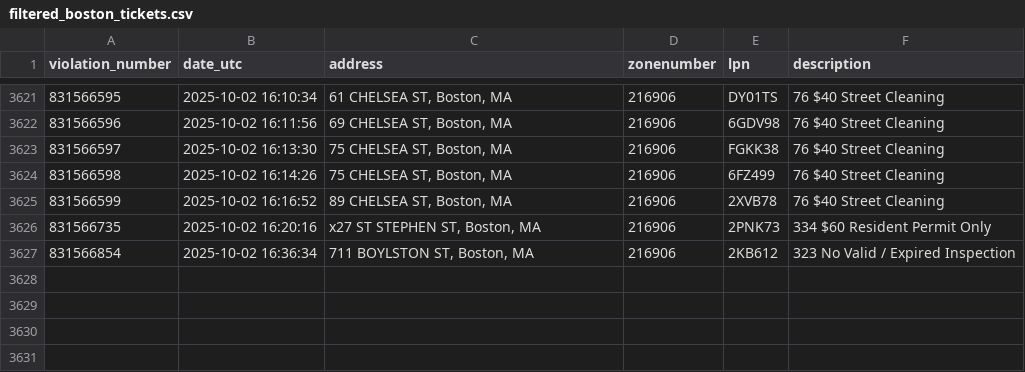
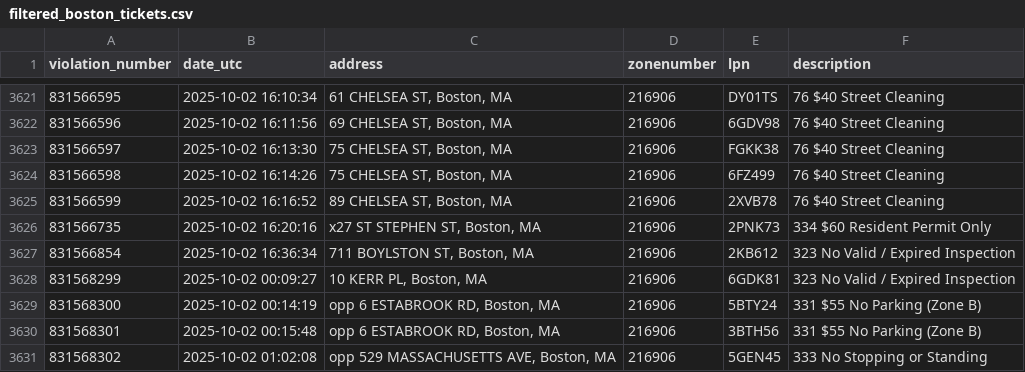
Before and after one commit to jack898/PollingAuto, a CSV file: filtered_boston_tickets.csv, drawn as a sheet; only a part is shown, gaps mark what is left out.

```diff
--- a/filtered_boston_tickets.csv
+++ b/filtered_boston_tickets.csv
@@ -3627 +3627,5 @@ violation_number,date_utc,address,zonenumber,lpn,description
 831566854,2025-10-02 16:36:34,"711 BOYLSTON ST, Boston, MA",216906,2KB612,323 No Valid / Expired Inspection
+831568299,2025-10-02 00:09:27,"10 KERR PL, Boston, MA",216906,6GDK81,323 No Valid / Expired Inspection
+831568300,2025-10-02 00:14:19,"opp 6 ESTABROOK RD, Boston, MA",216906,5BTY24,331 $55 No Parking (Zone B)
+831568301,2025-10-02 00:15:48,"opp 6 ESTABROOK RD, Boston, MA",216906,3BTH56,331 $55 No Parking (Zone B)
+831568302,2025-10-02 01:02:08,"opp 529 MASSACHUSETTS AVE, Boston, MA",216906,5GEN45,333 No Stopping or Standing
```
Also changed, not shown: 4 other files.
